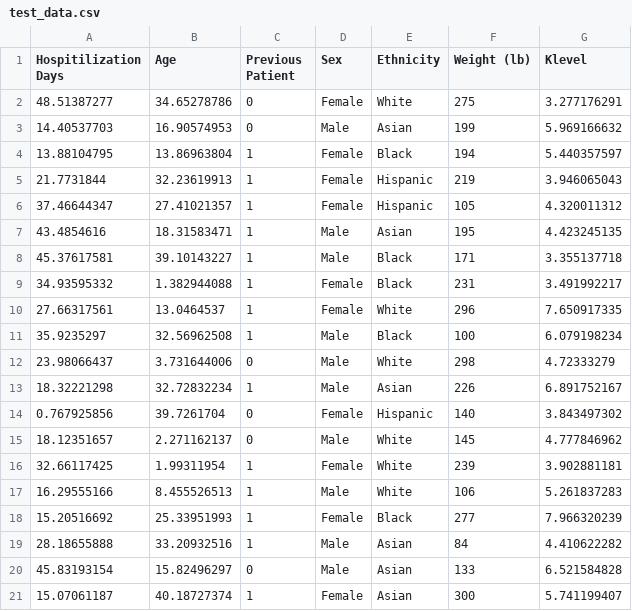
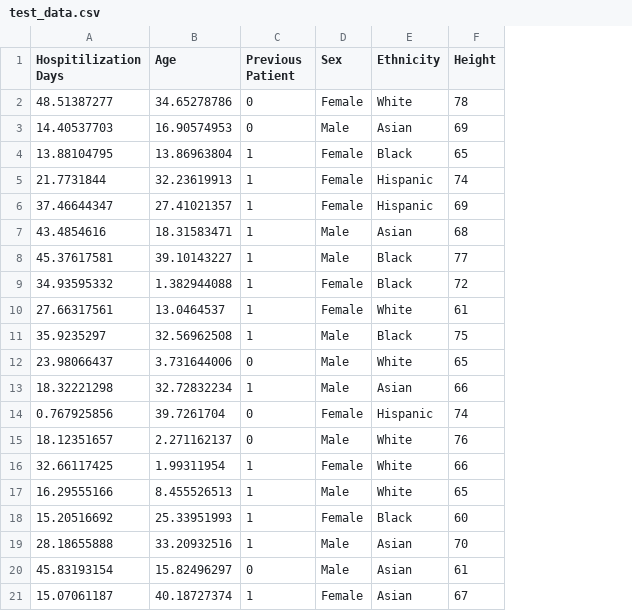
Before and after one commit to ClaudeHu/821_Final_Project, a CSV file: test_data.csv, drawn as a sheet; removed rows and columns are numbered as before the commit, all else as after; the diff names each change by its address in the sheet, - before the commit and + after, or states it on an @@ line.

Commit message:
add to test data

```diff
--- a/test_data.csv
+++ b/test_data.csv
-column F (Weight (lb)), rows 2-21: 275 | 199 | 194 | 219 | 105 | 195 | 171 | 231 | 296 | 100 | 298 | 226 | 140 | 145 | 239 | 106 | 277 | 84 | 133 | 300
-column G (Klevel), rows 2-21: 3.277176291 | 5.969166632 | 5.440357597 | 3.946065043 | 4.320011312 | 4.423245135 | 3.355137718 | 3.491992217 | 7.650917335 | 6.079198234 | 4.72333279 | 6.891752167 | 3.843497302 | 4.777846962 | 3.902881181 | 5.261837283 | 7.966320239 | 4.410622282 | 6.521584828 | 5.741199407
+column F (Height), rows 2-21: 78 | 69 | 65 | 74 | 69 | 68 | 77 | 72 | 61 | 75 | 65 | 66 | 74 | 76 | 66 | 65 | 60 | 70 | 61 | 67
```
